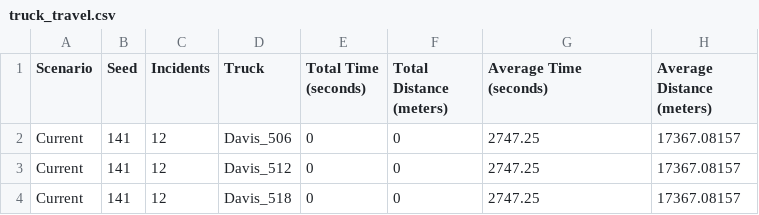
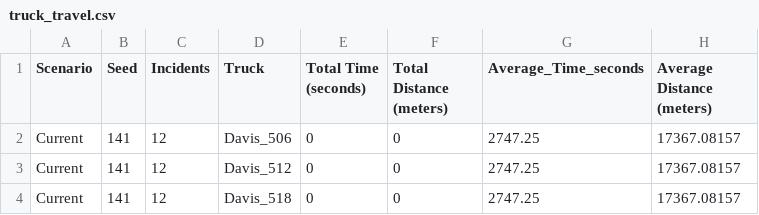
Before and after one commit to byu-transpolab/imt_optimization, a CSV file: data/truck/truck_travel.csv, drawn as a sheet; only a part is shown.

```diff
--- a/data/truck/truck_travel.csv
+++ b/data/truck/truck_travel.csv
@@ -1,2 +1,2 @@
-Scenario,Seed,Incidents,Truck,Total Time (seconds),Total Distance (meters),Average Time (seconds),Average Distance (meters)
+Scenario,Seed,Incidents,Truck,Total Time (seconds),Total Distance (meters),Average_Time_seconds,Average Distance (meters)
 Current,141,12,Davis_506,0,0,2747.25,17367.08157
```
Also changed, not shown: data/incident_analysis/delay/incident_link_delays/Seed 141/3-12-141.delay.csv, data/incident_analysis/delay/incident_link_delays/Seed 847/3-11-847.delay.csv, 49 other files.
